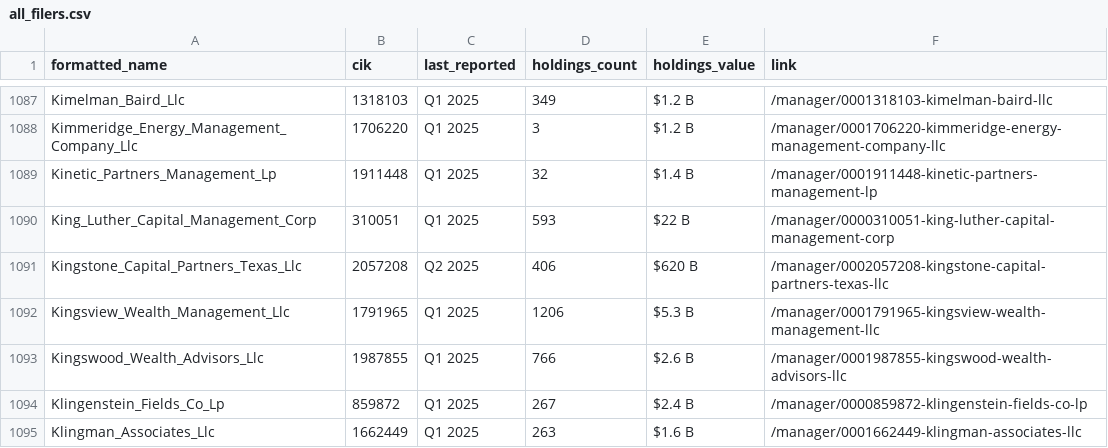
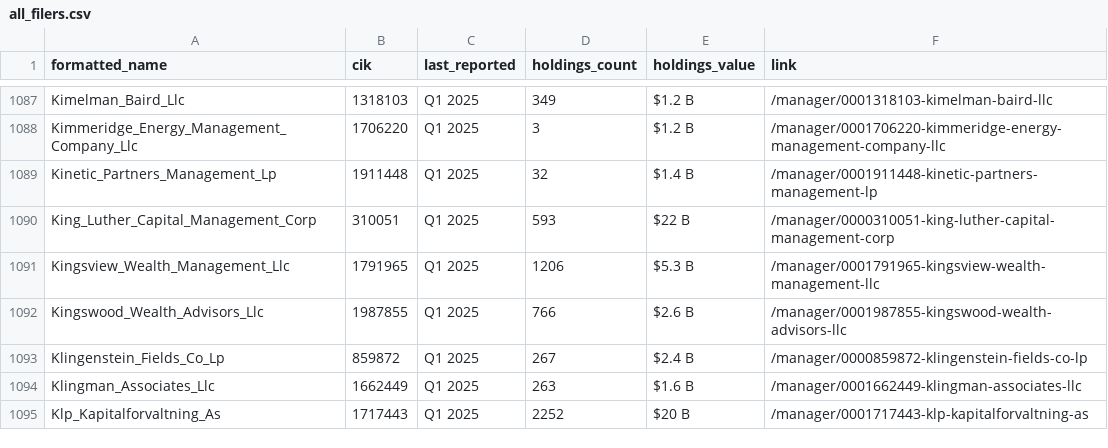
Before and after one commit to andreiCiocirlan/quarterly_holdings, a CSV file: data/external/all_filers.csv, drawn as a sheet; only a part is shown, gaps mark what is left out; the shorter side is filled out with more unchanged rows.

Commit message:
remove kingstone

```diff
--- a/data/external/all_filers.csv
+++ b/data/external/all_filers.csv
@@ -1090,3 +1090,2 @@ Kinetic_Partners_Management_Lp,1911448,Q1 2025,32,$1.4 B,/manager/0001911448-kin
 King_Luther_Capital_Management_Corp,310051,Q1 2025,593,$22 B,/manager/0000310051-king-luther-capital-management-corp
-Kingstone_Capital_Partners_Texas_Llc,2057208,Q2 2025,406,$620 B,/manager/0002057208-kingstone-capital-partners-texas-llc
 Kingsview_Wealth_Management_Llc,1791965,Q1 2025,1206,$5.3 B,/manager/0001791965-kingsview-wealth-management-llc
```
